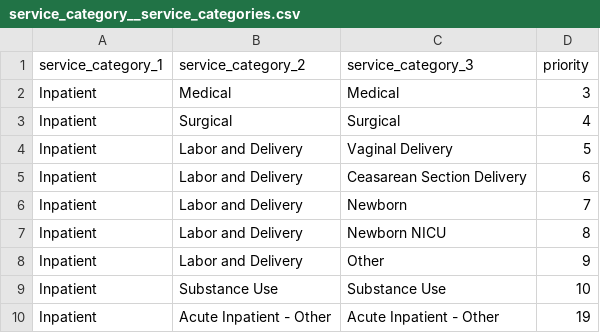
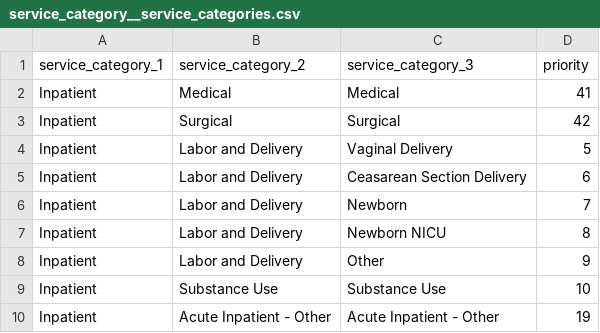
Before and after one commit to tuva-health/tuva, a CSV file: seeds/value_sets/service_categories/service_category__service_categories.csv, drawn as a sheet; only a part is shown.

```diff
--- a/seeds/value_sets/service_categories/service_category__service_categories.csv
+++ b/seeds/value_sets/service_categories/service_category__service_categories.csv
@@ -1,4 +1,4 @@
 service_category_1,service_category_2,service_category_3,priority
-Inpatient,Medical,Medical,3
-Inpatient,Surgical,Surgical,4
+Inpatient,Medical,Medical,41
+Inpatient,Surgical,Surgical,42
 Inpatient,Labor and Delivery,Vaginal Delivery,5
```
Also changed, not shown: seeds/value_sets/claims_preprocessing/claims_preprocessing__service_category_seed.csv, 8 other files.
